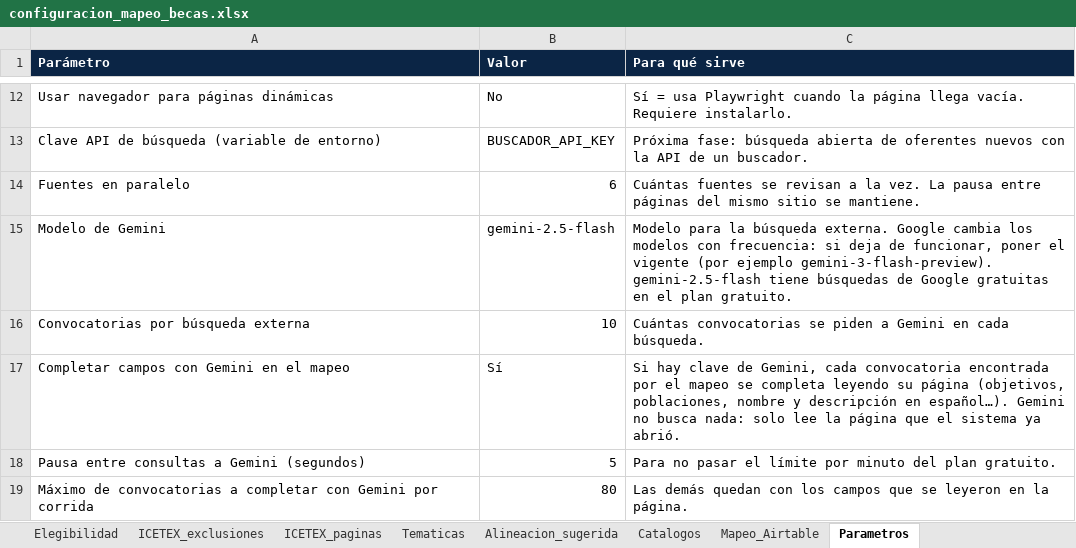
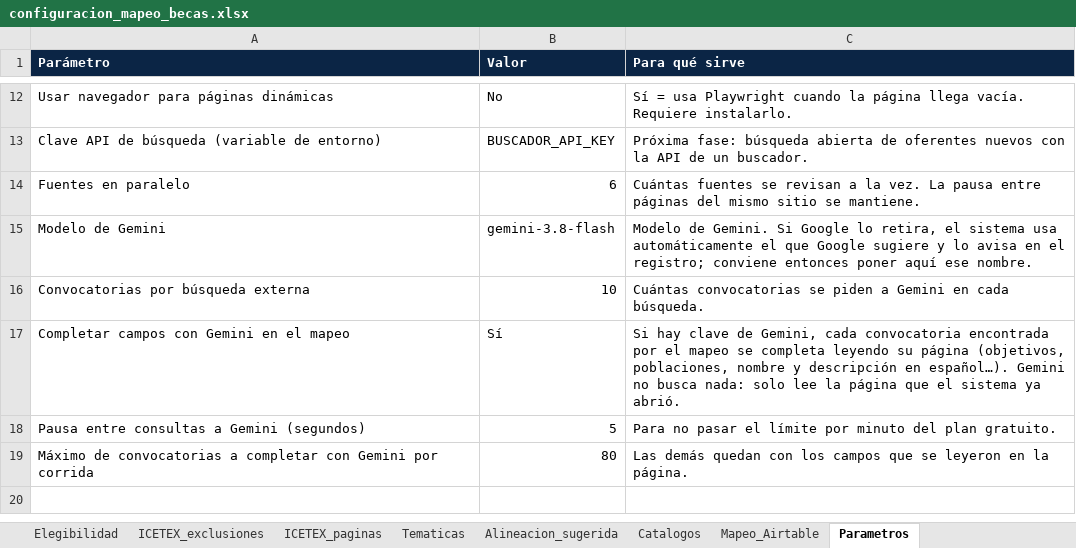
Before and after one commit to martinezmariafernanda536-stack/sistema-convocatorias, an Excel workbook: config/configuracion_mapeo_becas.xlsx, sheet Parametros, drawn as a sheet; only a part is shown, gaps mark what is left out; values as stored, in another font and other column widths than the file's, no borders; the diff names each change by its address in the sheet, - before the commit and + after, or states it on an @@ line.

```diff
--- a/config/configuracion_mapeo_becas.xlsx (sheet Parametros)
+++ b/config/configuracion_mapeo_becas.xlsx (sheet Parametros)
-B15 (Valor): gemini-2.5-flash
+B15 (Valor): gemini-3.8-flash
-C15 (Para qué sirve): Modelo para la búsqueda externa. Google cambia los modelos con frecuencia: si deja de funcionar, poner el vigente (por ejemplo gemini-3-flash-preview). gemini-2.5-flash tiene búsquedas de Google gratuitas en el plan gratuito.
+C15 (Para qué sirve): Modelo de Gemini. Si Google lo retira, el sistema usa automáticamente el que Google sugiere y lo avisa en el registro; conviene entonces poner aquí ese nombre.
```
Also changed, not shown: sheet Elegibilidad, 29 other files.
